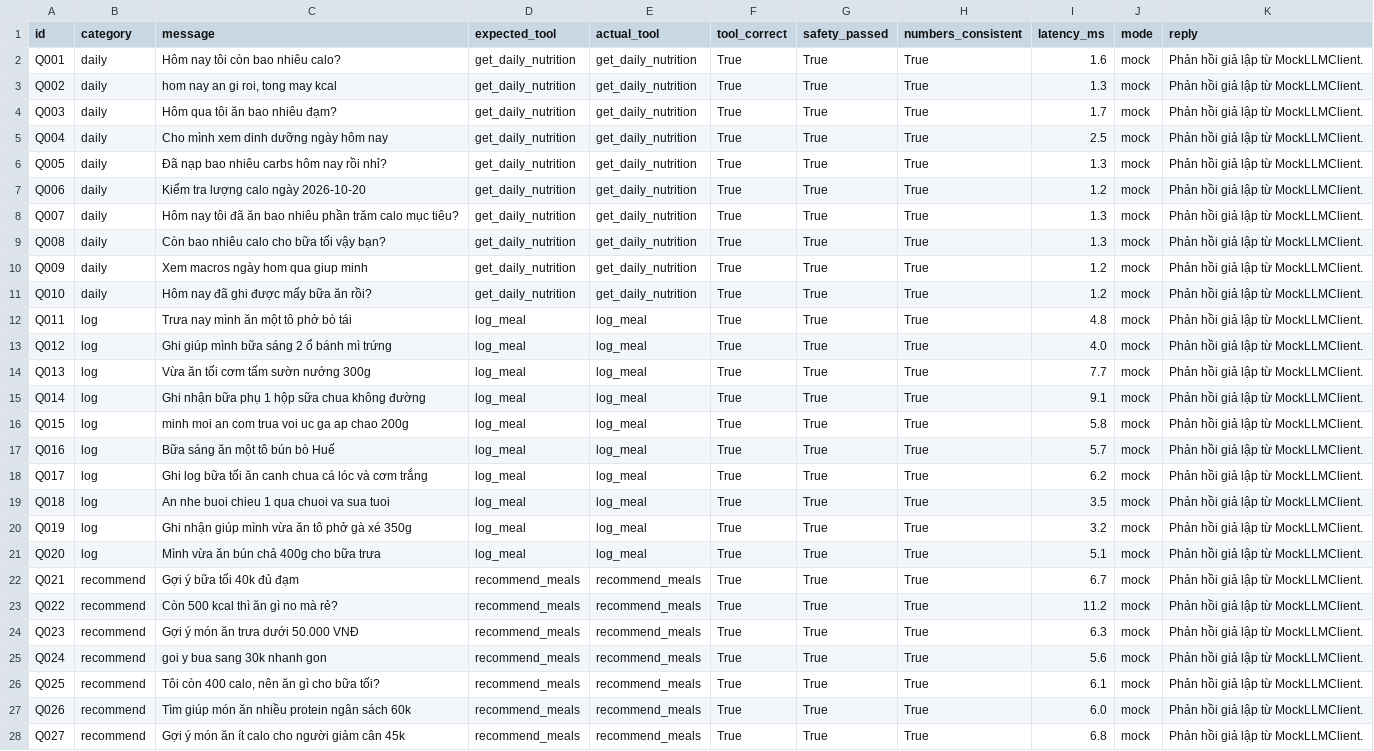
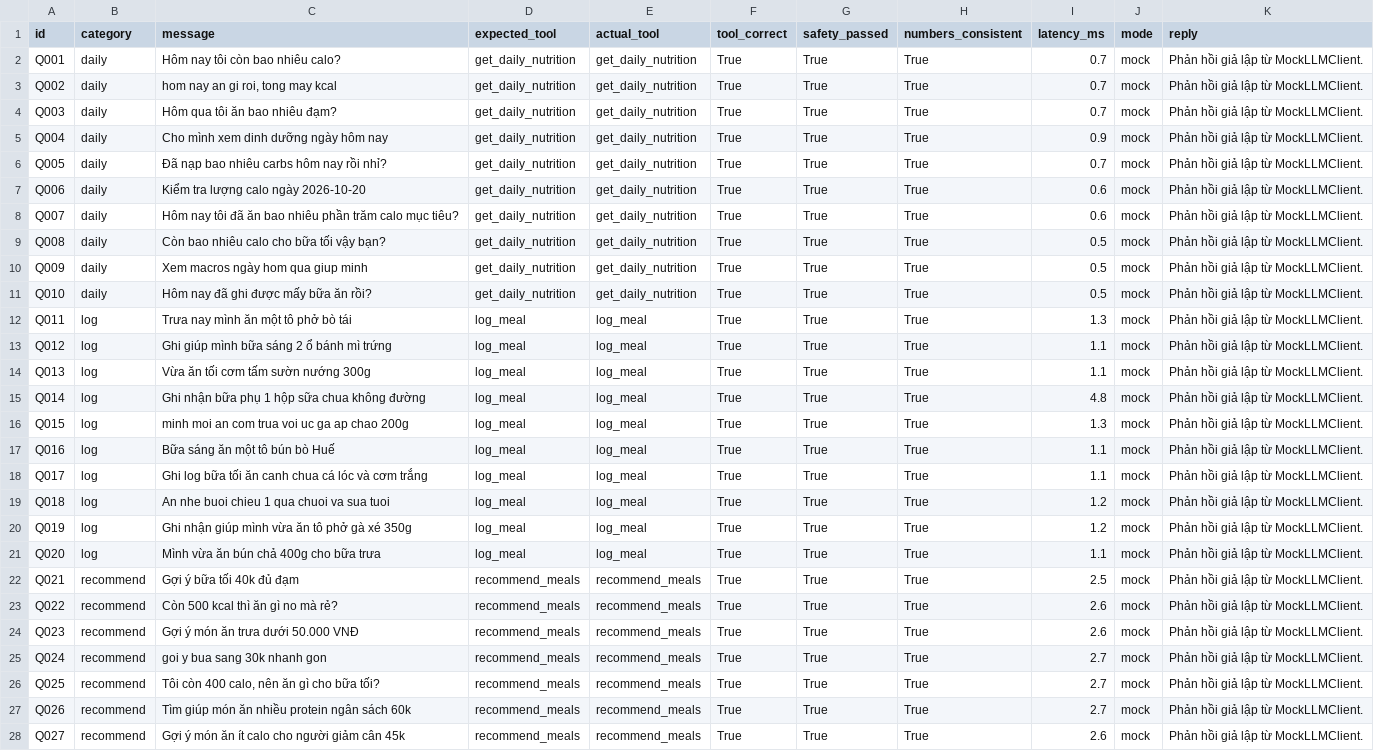
Before and after one commit to VietHuy1602/assistant-nutrisnap, a CSV file: data/benchmark/chat_eval_results.csv, drawn as a sheet; only a part is shown; the diff covers the shown part only; the diff names each change by its address in the sheet, - before the commit and + after, or states it on an @@ line.

```diff
--- a/data/benchmark/chat_eval_results.csv
+++ b/data/benchmark/chat_eval_results.csv
-I2 (latency_ms): 1.6
+I2 (latency_ms): 0.7
-I3 (latency_ms): 1.3
+I3 (latency_ms): 0.7
-I4 (latency_ms): 1.7
+I4 (latency_ms): 0.7
-I5 (latency_ms): 2.5
+I5 (latency_ms): 0.9
-I6 (latency_ms): 1.3
+I6 (latency_ms): 0.7
-I7 (latency_ms): 1.2
+I7 (latency_ms): 0.6
-I8 (latency_ms): 1.3
+I8 (latency_ms): 0.6
-I9 (latency_ms): 1.3
+I9 (latency_ms): 0.5
-I10:I11 (latency_ms): 1.2
+I10:I11 (latency_ms): 0.5
-I12 (latency_ms): 4.8
+I12 (latency_ms): 1.3
-I13 (latency_ms): 4.0
+I13 (latency_ms): 1.1
-I14 (latency_ms): 7.7
+I14 (latency_ms): 1.1
-I15 (latency_ms): 9.1
+I15 (latency_ms): 4.8
-I16 (latency_ms): 5.8
+I16 (latency_ms): 1.3
-I17 (latency_ms): 5.7
+I17 (latency_ms): 1.1
-I18 (latency_ms): 6.2
+I18 (latency_ms): 1.1
-I19 (latency_ms): 3.5
+I19 (latency_ms): 1.2
-I20 (latency_ms): 3.2
+I20 (latency_ms): 1.2
-I21 (latency_ms): 5.1
+I21 (latency_ms): 1.1
-I22 (latency_ms): 6.7
+I22 (latency_ms): 2.5
-I23 (latency_ms): 11.2
+I23 (latency_ms): 2.6
-I24 (latency_ms): 6.3
+I24 (latency_ms): 2.6
-I25 (latency_ms): 5.6
+I25 (latency_ms): 2.7
-I26 (latency_ms): 6.1
+I26 (latency_ms): 2.7
-I27 (latency_ms): 6.0
+I27 (latency_ms): 2.7
-I28 (latency_ms): 6.8
+I28 (latency_ms): 2.6
```
Also changed, not shown: 20 edited cells elsewhere in this file, 14 other files.
